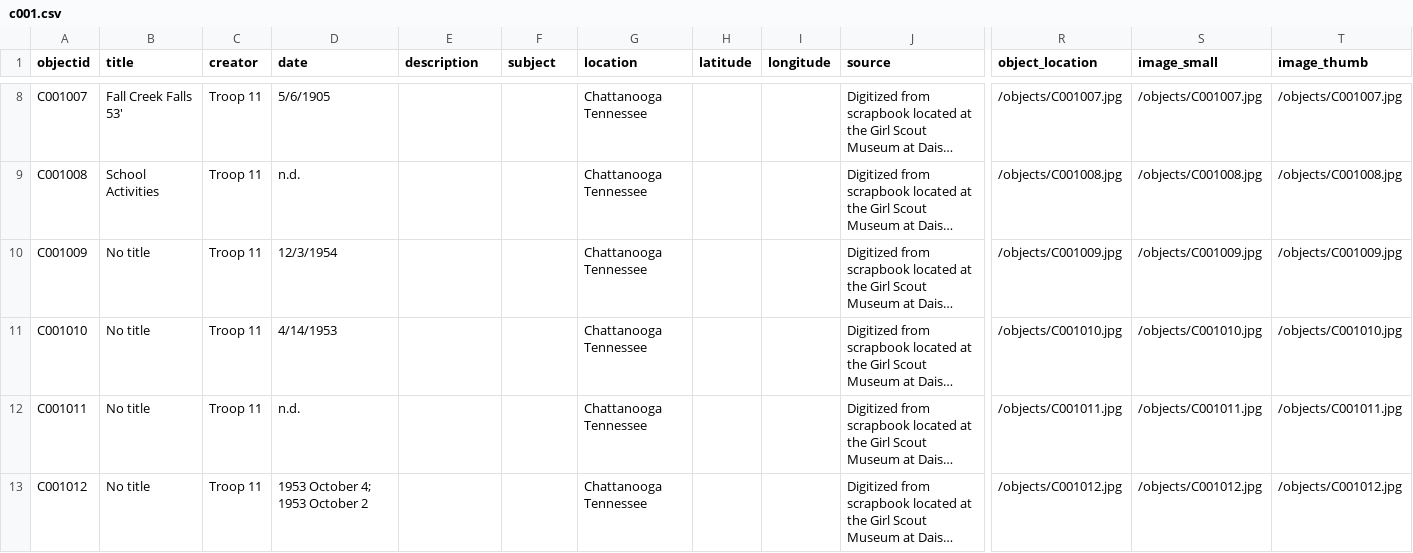
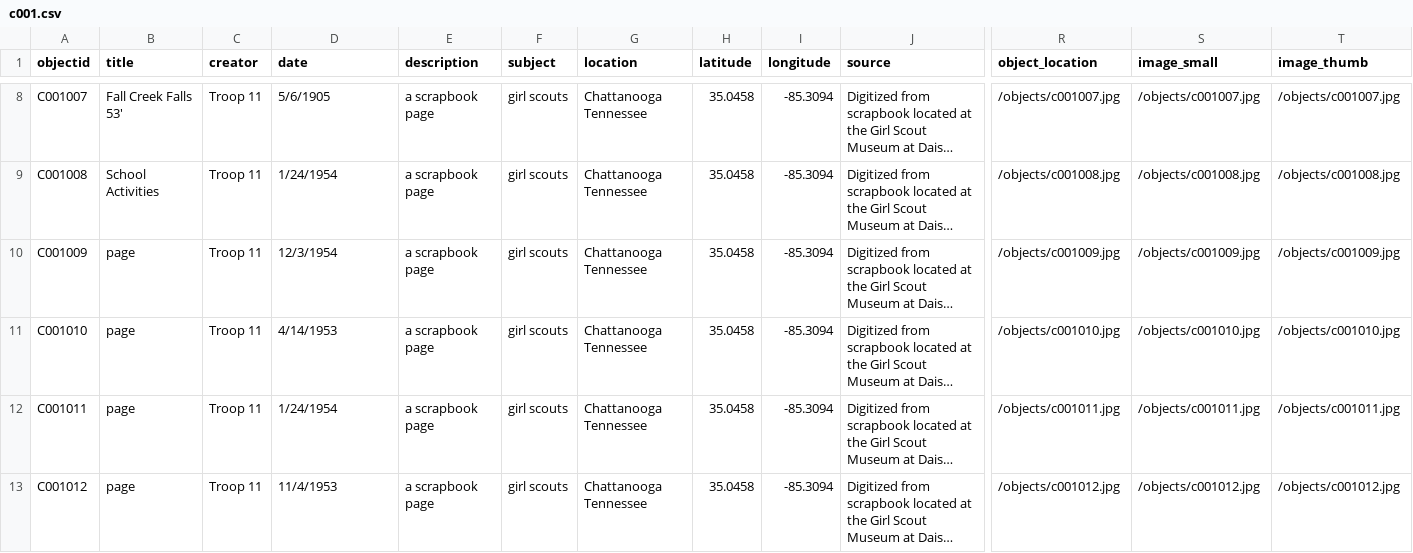
Before and after one commit to awazhu/test2, a CSV file: _data/c001.csv, drawn as a sheet; only a part is shown, gaps mark what is left out; long unchanged cells end in …; the diff covers the shown part only; the diff names each change by its address in the sheet, - before the commit and + after, or states it on an @@ line.

```diff
--- a/_data/c001.csv
+++ b/_data/c001.csv
-E8:E13 (description): (empty)
+E8:E13 (description): a scrapbook page
-F8:F13 (subject): (empty)
+F8:F13 (subject): girl scouts
-H8:H13 (latitude): (empty)
+H8:H13 (latitude): 35.0458
-I8:I13 (longitude): (empty)
+I8:I13 (longitude): -85.3094
-R8 (object_location): /objects/C001007.jpg
+R8 (object_location): /objects/c001007.jpg
-S8 (image_small): /objects/C001007.jpg
+S8 (image_small): /objects/c001007.jpg
-T8 (image_thumb): /objects/C001007.jpg
+T8 (image_thumb): /objects/c001007.jpg
-D9 (date): n.d.
+D9 (date): 1/24/1954
-R9 (object_location): /objects/C001008.jpg
+R9 (object_location): /objects/c001008.jpg
-S9 (image_small): /objects/C001008.jpg
+S9 (image_small): /objects/c001008.jpg
-T9 (image_thumb): /objects/C001008.jpg
+T9 (image_thumb): /objects/c001008.jpg
-B10:B13 (title): No title
+B10:B13 (title): page
-R10 (object_location): /objects/C001009.jpg
+R10 (object_location): /objects/c001009.jpg
-S10 (image_small): /objects/C001009.jpg
+S10 (image_small): /objects/c001009.jpg
-T10 (image_thumb): /objects/C001009.jpg
+T10 (image_thumb): /objects/c001009.jpg
-R11 (object_location): /objects/C001010.jpg
+R11 (object_location): /objects/c001010.jpg
-S11 (image_small): /objects/C001010.jpg
+S11 (image_small): /objects/c001010.jpg
-T11 (image_thumb): /objects/C001010.jpg
+T11 (image_thumb): /objects/c001010.jpg
-D12 (date): n.d.
+D12 (date): 1/24/1954
-R12 (object_location): /objects/C001011.jpg
+R12 (object_location): /objects/c001011.jpg
-S12 (image_small): /objects/C001011.jpg
+S12 (image_small): /objects/c001011.jpg
-T12 (image_thumb): /objects/C001011.jpg
+T12 (image_thumb): /objects/c001011.jpg
-D13 (date): 1953 October 4; 1953 October 2
+D13 (date): 11/4/1953
-R13 (object_location): /objects/C001012.jpg
+R13 (object_location): /objects/c001012.jpg
-S13 (image_small): /objects/C001012.jpg
+S13 (image_small): /objects/c001012.jpg
-T13 (image_thumb): /objects/C001012.jpg
+T13 (image_thumb): /objects/c001012.jpg
```
Also changed, not shown: 46 edited cells elsewhere in this file.
